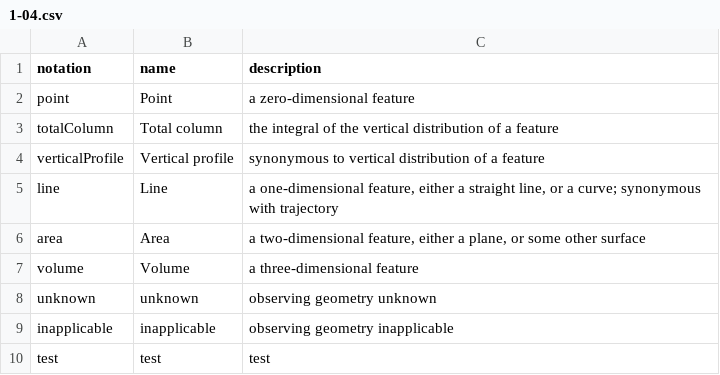
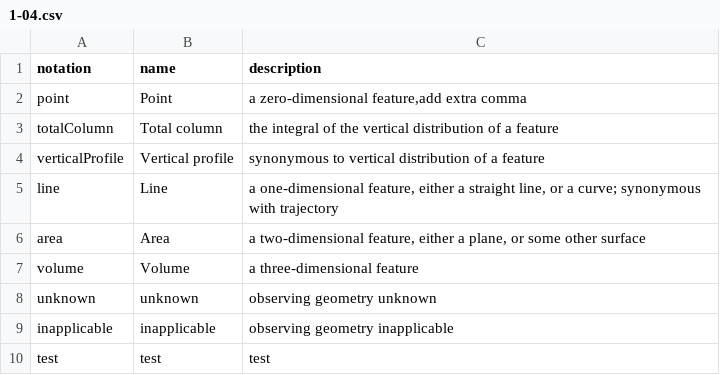
Before and after one commit to jbianchi81/wmds, a CSV file: tables_en/1-04.csv, drawn as a sheet.

Commit message:
Update 1-04.csv
add extra comma

```diff
--- a/tables_en/1-04.csv
+++ b/tables_en/1-04.csv
@@ -1,3 +1,3 @@
 notation,name,description
-point,Point,a zero-dimensional feature
+point,Point,"a zero-dimensional feature,add extra comma"
 totalColumn,Total column,the integral of the vertical distribution of a feature
```
